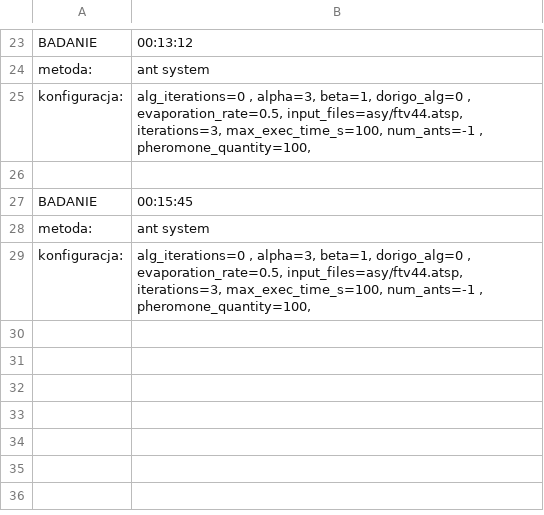
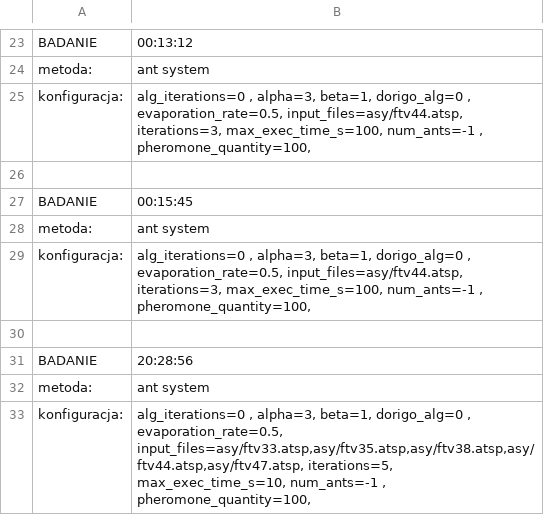
Before and after one commit to MH-0505/PEA_zad3_4, a CSV file: cmake-build-debug/output_as.csv, drawn as a sheet; only a part is shown, gaps mark what is left out; the diff names each change by its address in the sheet, - before the commit and + after, or states it on an @@ line.

```diff
--- a/cmake-build-debug/output_as.csv
+++ b/cmake-build-debug/output_as.csv
+row 30: (empty)
+row 31: BADANIE | 20:28:56
+row 32: metoda: | ant system
+row 33: konfiguracja: | alg_iterations=0 , alpha=3, beta=1, dorigo_alg=0 , evaporation_rate=0.5, input_files=asy/ftv33.atsp,asy/ftv35.atsp,asy/ftv38.atsp,asy/ftv44.atsp,asy/ftv47.atsp, iterations=5, max_exec_time_s=10, num_ants=-1 , pheromone_quantity=100,
```
Also changed, not shown: 38 other files.
